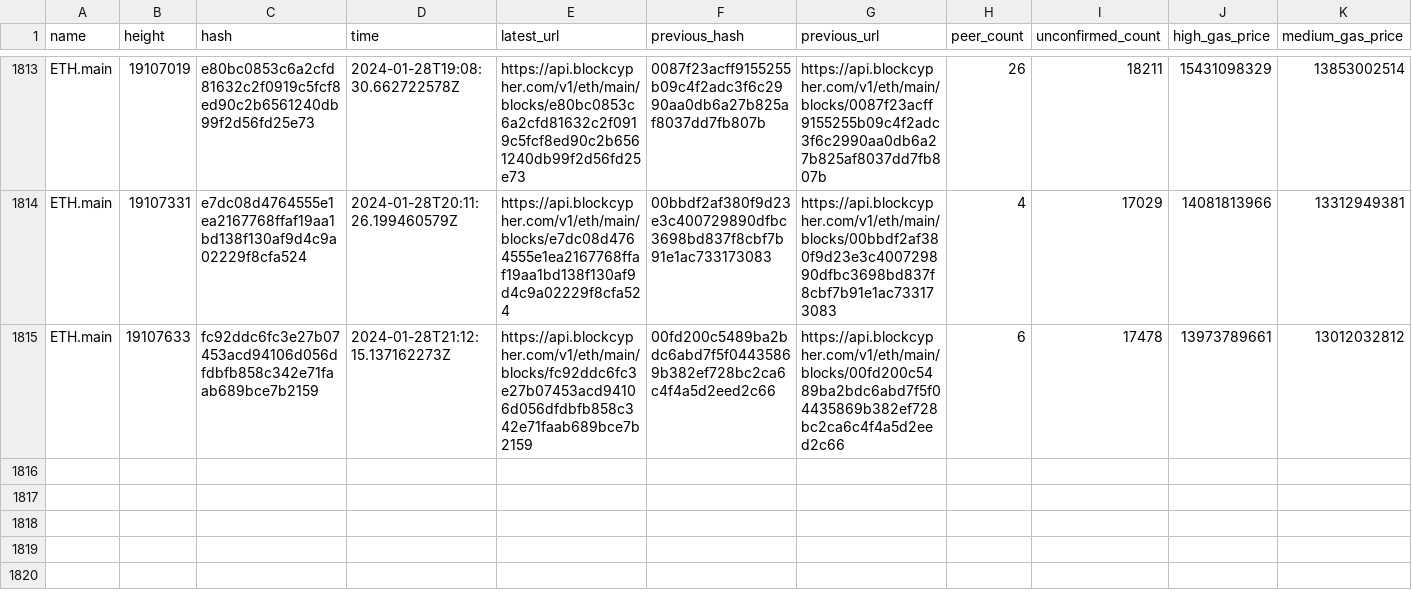
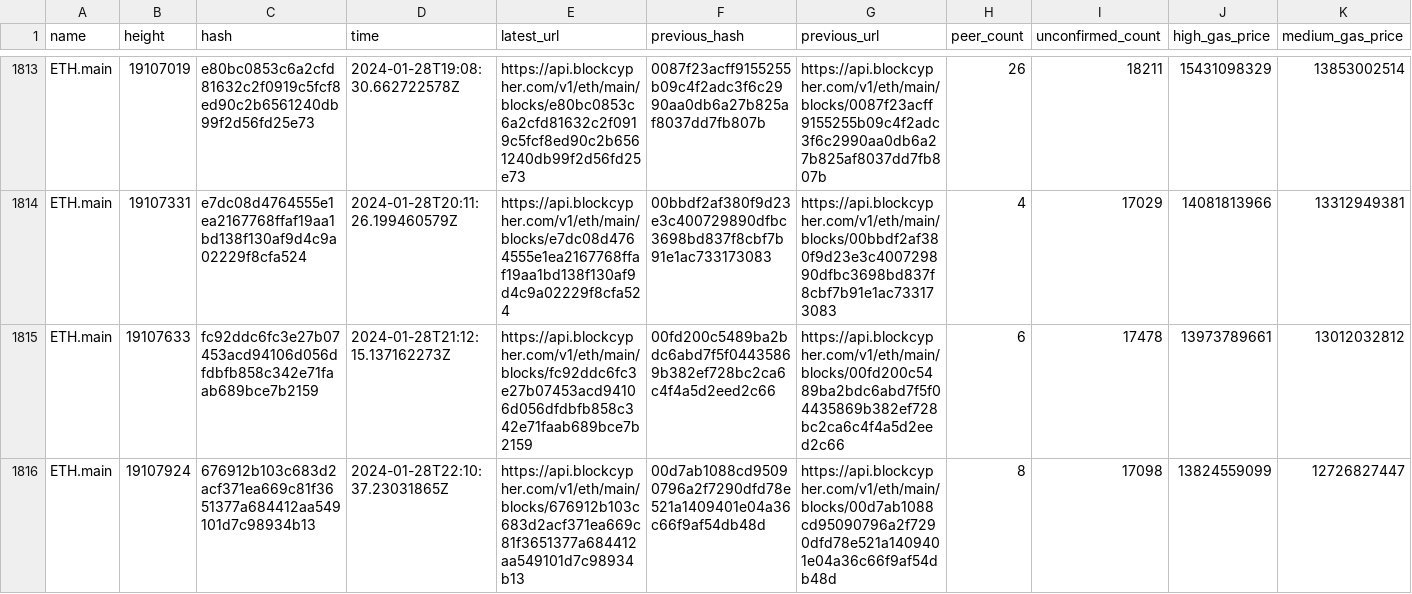
Before and after one commit to aphd/ether-focus, a CSV file: server/csv/main.eth.csv, drawn as a sheet; only a part is shown, gaps mark what is left out; rows hold the shown columns only; the diff names each change by its address in the sheet, - before the commit and + after, or states it on an @@ line.

```diff
--- a/server/csv/main.eth.csv
+++ b/server/csv/main.eth.csv
+row 1816: ETH.main | 19107924 | 676912b103c683d2acf371ea669c81f3651377a684412aa549101d7c98934b13 | 2024-01-28T22:10:37.23031865Z | https://api.blockcypher.com/v1/eth/main/blocks/676912b103c683d2acf371ea669c81f3651377a684412aa549101d7c98934b13 | 00d7ab1088cd95090796a2f7290dfd78e521a1409401e04a36c66f9af54db48d | https://api.blockcypher.com/v1/eth/main/blocks/00d7ab1088cd95090796a2f7290dfd78e521a1409401e04a36c66f9af54db48d | 8 | 17098 | 13824559099 | 12726827447
```
